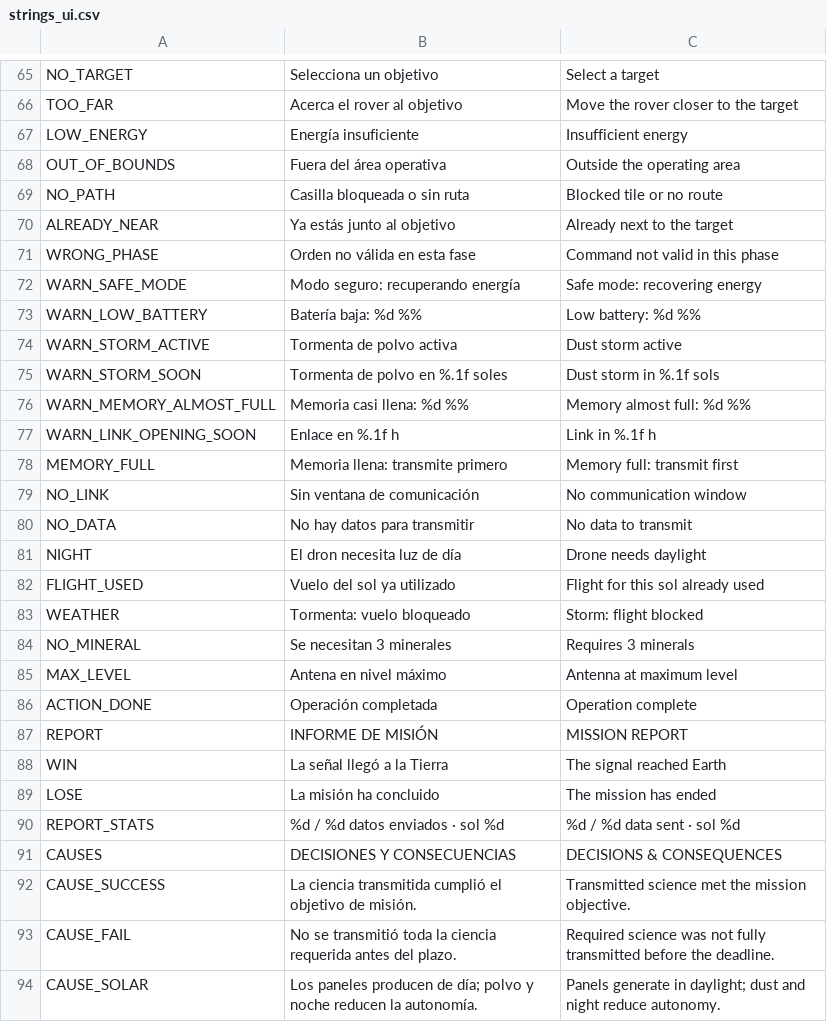
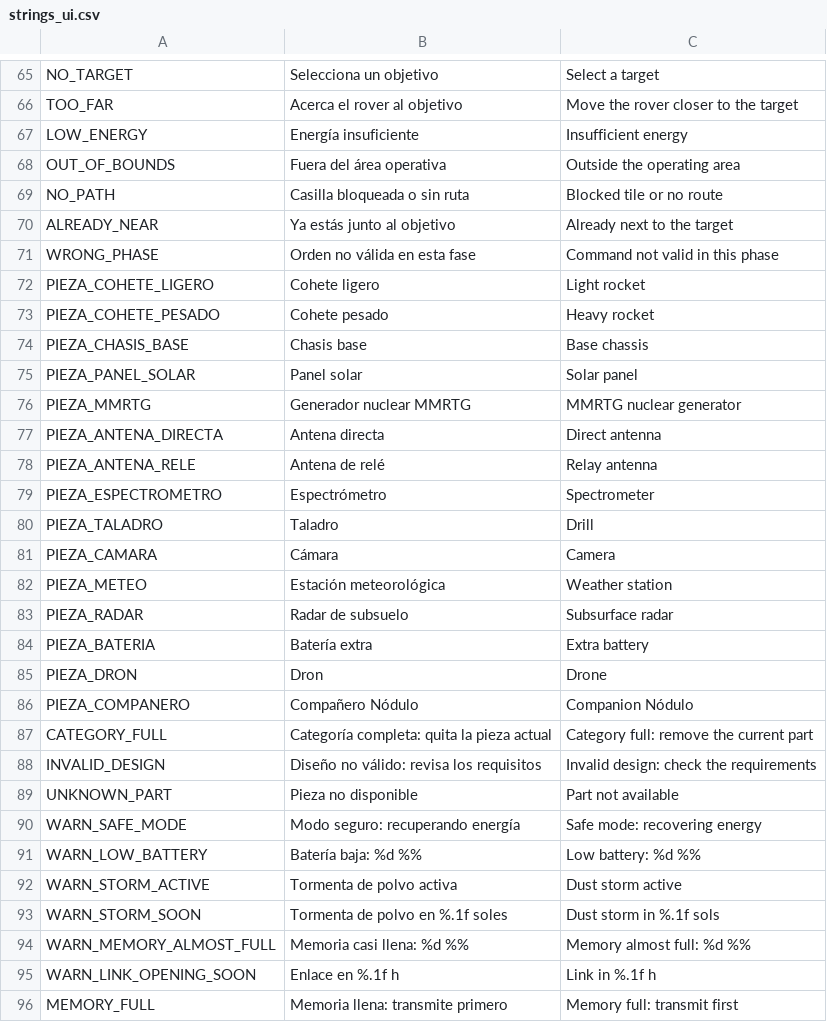
Before and after one commit to Kevin05x/gaia, a CSV file: scenes/b/i18n/strings_ui.csv, drawn as a sheet; only a part is shown, gaps mark what is left out; the shorter side is filled out with more unchanged rows.

```diff
--- a/scenes/b/i18n/strings_ui.csv
+++ b/scenes/b/i18n/strings_ui.csv
@@ -71,2 +71,20 @@ ALREADY_NEAR,Ya estás junto al objetivo,Already next to the target
 WRONG_PHASE,Orden no válida en esta fase,Command not valid in this phase
+PIEZA_COHETE_LIGERO,Cohete ligero,Light rocket
+PIEZA_COHETE_PESADO,Cohete pesado,Heavy rocket
+PIEZA_CHASIS_BASE,Chasis base,Base chassis
+PIEZA_PANEL_SOLAR,Panel solar,Solar panel
+PIEZA_MMRTG,Generador nuclear MMRTG,MMRTG nuclear generator
+PIEZA_ANTENA_DIRECTA,Antena directa,Direct antenna
+PIEZA_ANTENA_RELE,Antena de relé,Relay antenna
+PIEZA_ESPECTROMETRO,Espectrómetro,Spectrometer
+PIEZA_TALADRO,Taladro,Drill
+PIEZA_CAMARA,Cámara,Camera
+PIEZA_METEO,Estación meteorológica,Weather station
+PIEZA_RADAR,Radar de subsuelo,Subsurface radar
+PIEZA_BATERIA,Batería extra,Extra battery
+PIEZA_DRON,Dron,Drone
+PIEZA_COMPANERO,Compañero Nódulo,Companion Nódulo
+CATEGORY_FULL,Categoría completa: quita la pieza actual,Category full: remove the current part
+INVALID_DESIGN,Diseño no válido: revisa los requisitos,Invalid design: check the requirements
+UNKNOWN_PART,Pieza no disponible,Part not available
 WARN_SAFE_MODE,Modo seguro: recuperando energía,Safe mode: recovering energy
```
Also changed, not shown: 9 other files.
